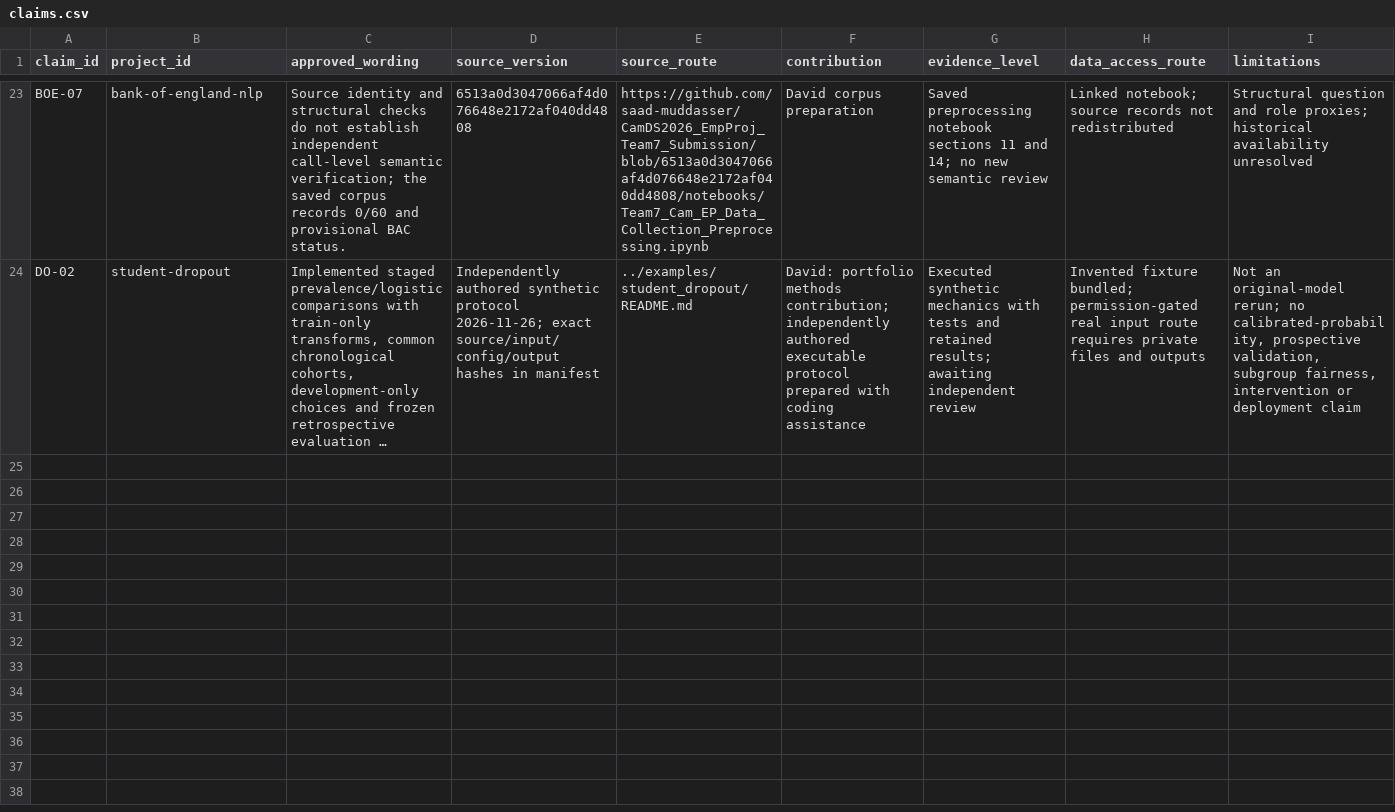
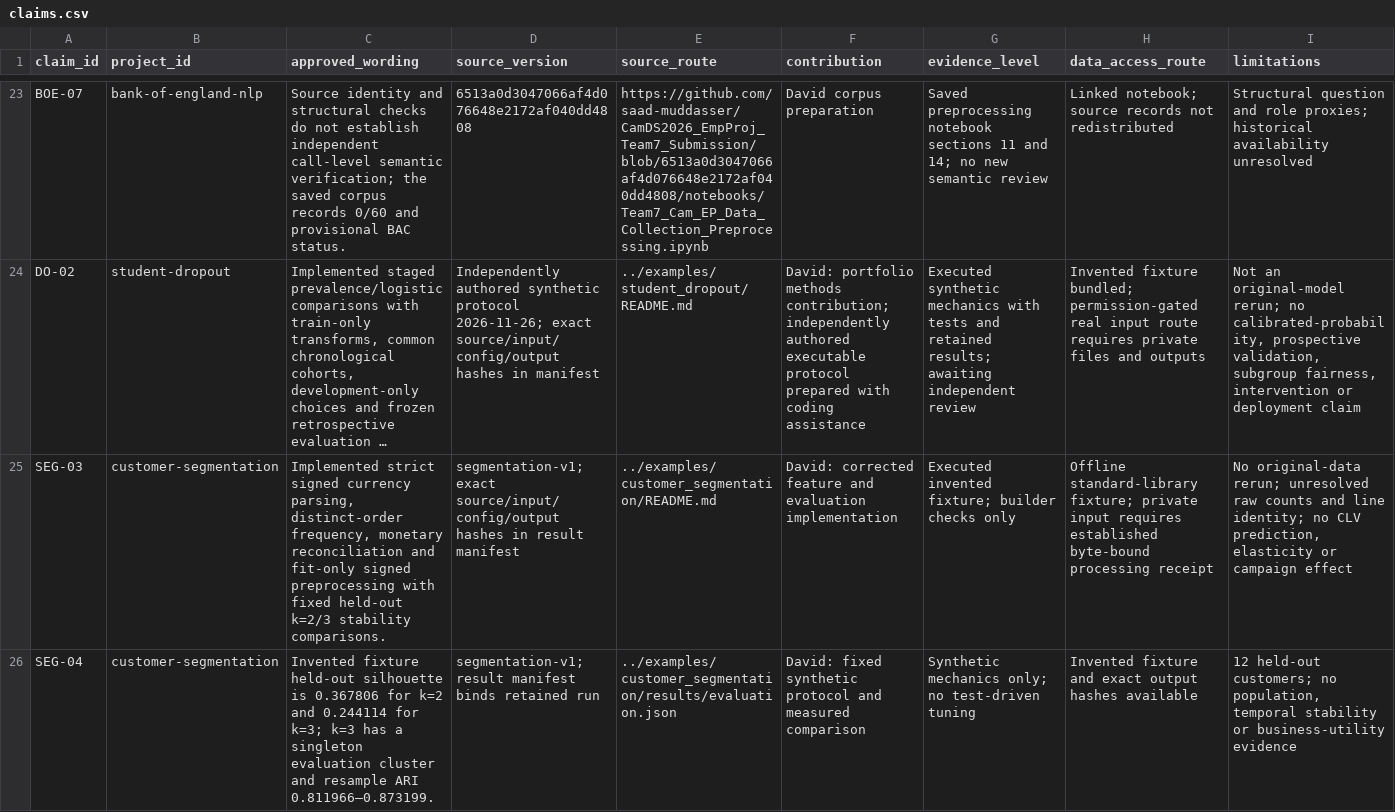
Before and after one commit to Q-types/Portfolio, a CSV file: docs/claims.csv, drawn as a sheet; only a part is shown, gaps mark what is left out; long unchanged cells end in …; the diff names each change by its address in the sheet, - before the commit and + after, or states it on an @@ line.

```diff
--- a/docs/claims.csv
+++ b/docs/claims.csv
+row 25: SEG-03 | customer-segmentation | Implemented strict signed currency parsing, distinct-order frequency, monetary reconciliation and fit-only signed preprocessing with fixed held-out k=2/3 stability comparisons. | segmentation-v1; exact source/input/config/output hashes in result manifest | ../examples/customer_segmentation/README.md | David: corrected feature and evaluation implementation | Executed invented fixture; builder checks only | Offline standard-library fixture; private input requires established byte-bound processing receipt | No original-data rerun; unresolved raw counts and line identity; no CLV prediction, elasticity or campaign effect
+row 26: SEG-04 | customer-segmentation | Invented fixture held-out silhouette is 0.367806 for k=2 and 0.244114 for k=3; k=3 has a singleton evaluation cluster and resample ARI 0.811966–0.873199. | segmentation-v1; result manifest binds retained run | ../examples/customer_segmentation/results/evaluation.json | David: fixed synthetic protocol and measured comparison | Synthetic mechanics only; no test-driven tuning | Invented fixture and exact output hashes available | 12 held-out customers; no population, temporal stability or business-utility evidence
```
Also changed, not shown: docs/provenance.csv, 25 other files.
